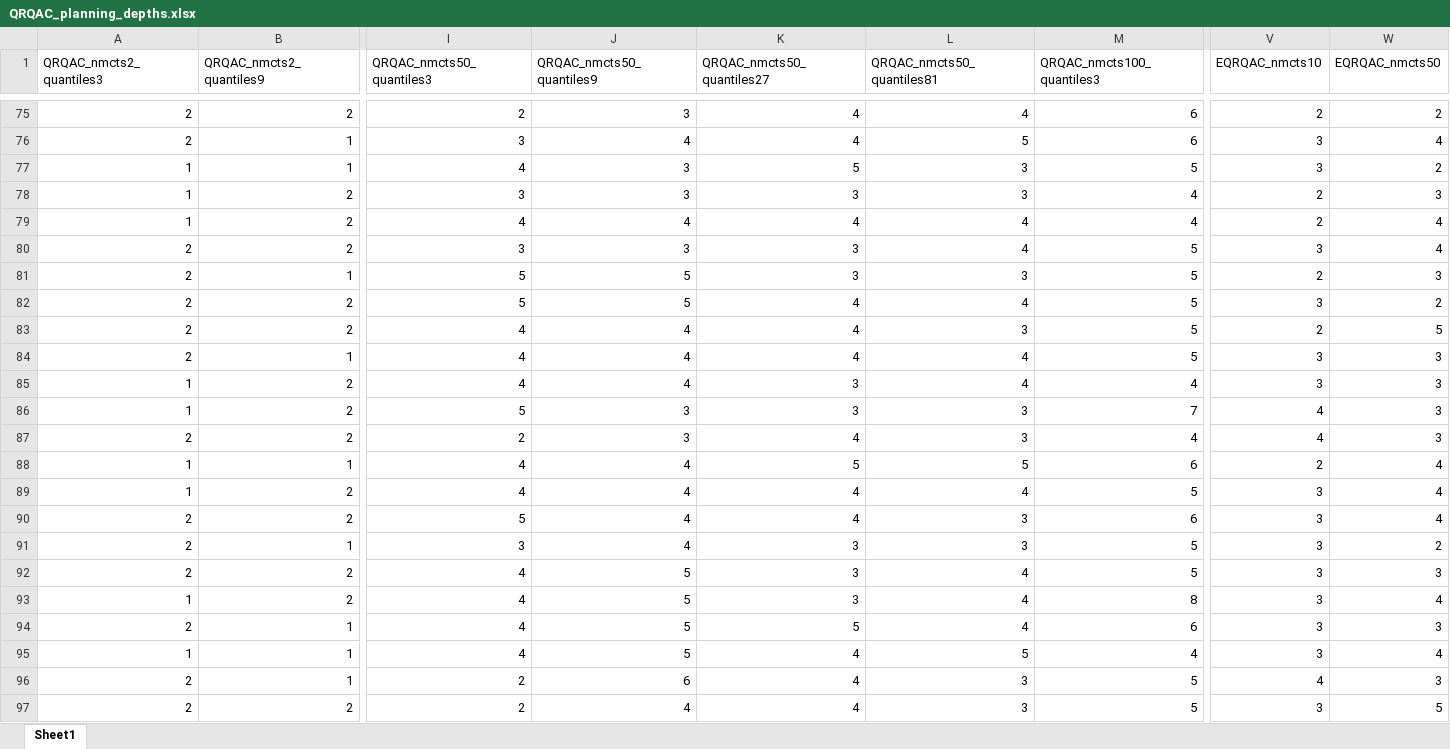
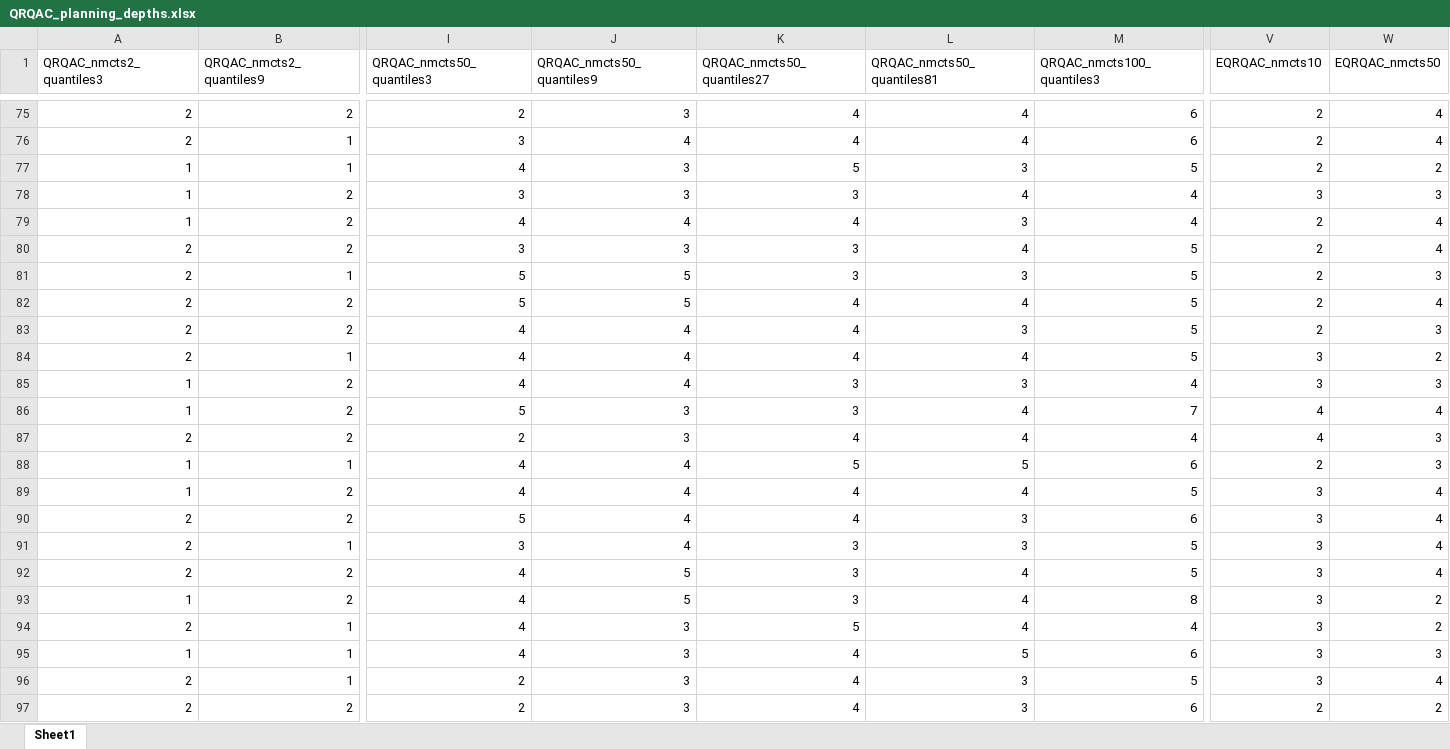
Before and after one commit to Arachne0/get_ploting, an Excel workbook: QRQAC/csv_files/QRQAC_planning_depths.xlsx, sheet Sheet1, drawn as a sheet; only a part is shown, gaps mark what is left out; values as stored, in another font and other column widths than the file's, no borders; the diff covers the shown part only; the diff names each change by its address in the sheet, - before the commit and + after, or states it on an @@ line.

```diff
--- a/QRQAC/csv_files/QRQAC_planning_depths.xlsx (sheet Sheet1)
+++ b/QRQAC/csv_files/QRQAC_planning_depths.xlsx (sheet Sheet1)
-W75 (EQRQAC_nmcts50): 2
+W75 (EQRQAC_nmcts50): 4
-L76 (QRQAC_nmcts50_quantiles81): 5
+L76 (QRQAC_nmcts50_quantiles81): 4
-V76:V77 (EQRQAC_nmcts10): 3
+V76:V77 (EQRQAC_nmcts10): 2
-L78 (QRQAC_nmcts50_quantiles81): 3
+L78 (QRQAC_nmcts50_quantiles81): 4
-V78 (EQRQAC_nmcts10): 2
+V78 (EQRQAC_nmcts10): 3
-L79 (QRQAC_nmcts50_quantiles81): 4
+L79 (QRQAC_nmcts50_quantiles81): 3
-V80 (EQRQAC_nmcts10): 3
+V80 (EQRQAC_nmcts10): 2
-V82 (EQRQAC_nmcts10): 3
+V82 (EQRQAC_nmcts10): 2
-W82 (EQRQAC_nmcts50): 2
+W82 (EQRQAC_nmcts50): 4
-W83 (EQRQAC_nmcts50): 5
+W83 (EQRQAC_nmcts50): 3
-W84 (EQRQAC_nmcts50): 3
+W84 (EQRQAC_nmcts50): 2
-L85 (QRQAC_nmcts50_quantiles81): 4
+L85 (QRQAC_nmcts50_quantiles81): 3
-L86:L87 (QRQAC_nmcts50_quantiles81): 3
+L86:L87 (QRQAC_nmcts50_quantiles81): 4
-W86 (EQRQAC_nmcts50): 3
+W86 (EQRQAC_nmcts50): 4
-W88 (EQRQAC_nmcts50): 4
+W88 (EQRQAC_nmcts50): 3
-W91 (EQRQAC_nmcts50): 2
+W91 (EQRQAC_nmcts50): 4
-W92 (EQRQAC_nmcts50): 3
+W92 (EQRQAC_nmcts50): 4
-W93 (EQRQAC_nmcts50): 4
+W93 (EQRQAC_nmcts50): 2
-J94:J95 (QRQAC_nmcts50_quantiles9): 5
+J94:J95 (QRQAC_nmcts50_quantiles9): 3
-M94 (QRQAC_nmcts100_quantiles3): 6
+M94 (QRQAC_nmcts100_quantiles3): 4
-W94 (EQRQAC_nmcts50): 3
+W94 (EQRQAC_nmcts50): 2
-M95 (QRQAC_nmcts100_quantiles3): 4
+M95 (QRQAC_nmcts100_quantiles3): 6
-W95 (EQRQAC_nmcts50): 4
+W95 (EQRQAC_nmcts50): 3
-J96 (QRQAC_nmcts50_quantiles9): 6
+J96 (QRQAC_nmcts50_quantiles9): 3
-V96 (EQRQAC_nmcts10): 4
+V96 (EQRQAC_nmcts10): 3
-W96 (EQRQAC_nmcts50): 3
+W96 (EQRQAC_nmcts50): 4
-J97 (QRQAC_nmcts50_quantiles9): 4
+J97 (QRQAC_nmcts50_quantiles9): 3
-M97 (QRQAC_nmcts100_quantiles3): 5
+M97 (QRQAC_nmcts100_quantiles3): 6
-V97 (EQRQAC_nmcts10): 3
+V97 (EQRQAC_nmcts10): 2
-W97 (EQRQAC_nmcts50): 5
+W97 (EQRQAC_nmcts50): 2
```
Also changed, not shown: 467 edited cells elsewhere in this sheet, QRDQN/csv_files/QRDQN_planning_depth.xlsx, 18 other files.
